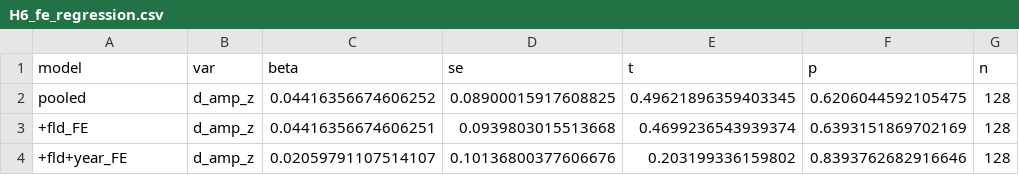
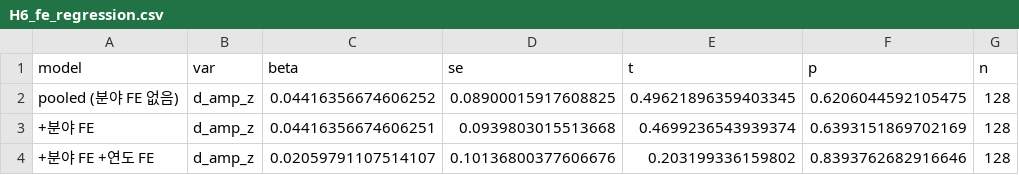
Before and after one commit to bluethestyle/goodhart-korea, a CSV file: data/results/H6_fe_regression.csv, drawn as a sheet.

```diff
--- a/data/results/H6_fe_regression.csv
+++ b/data/results/H6_fe_regression.csv
@@ -1,4 +1,4 @@
 model,var,beta,se,t,p,n
-pooled,d_amp_z,0.04416356674606252,0.08900015917608825,0.49621896359403345,0.6206044592105475,128
-+fld_FE,d_amp_z,0.04416356674606251,0.0939803015513668,0.4699236543939374,0.6393151869702169,128
-+fld+year_FE,d_amp_z,0.02059791107514107,0.10136800377606676,0.203199336159802,0.8393762682916646,128
+pooled (분야 FE 없음),d_amp_z,0.04416356674606252,0.08900015917608825,0.49621896359403345,0.6206044592105475,128
++분야 FE,d_amp_z,0.04416356674606251,0.0939803015513668,0.4699236543939374,0.6393151869702169,128
++분야 FE +연도 FE,d_amp_z,0.02059791107514107,0.10136800377606676,0.203199336159802,0.8393762682916646,128
```
Also changed, not shown: data/results/H22_field_rdd.csv, data/results/H22_rdd_estimates.csv, 49 other files.
